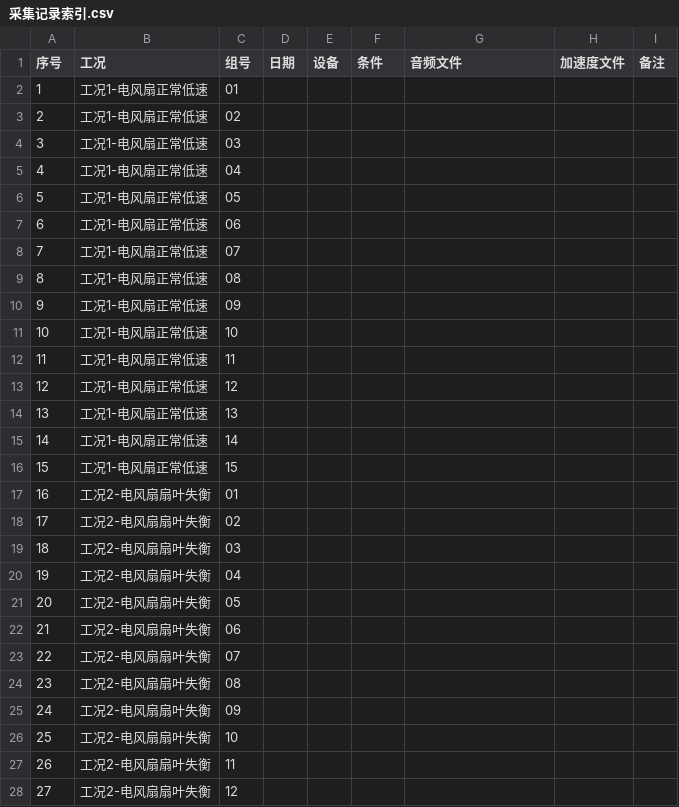
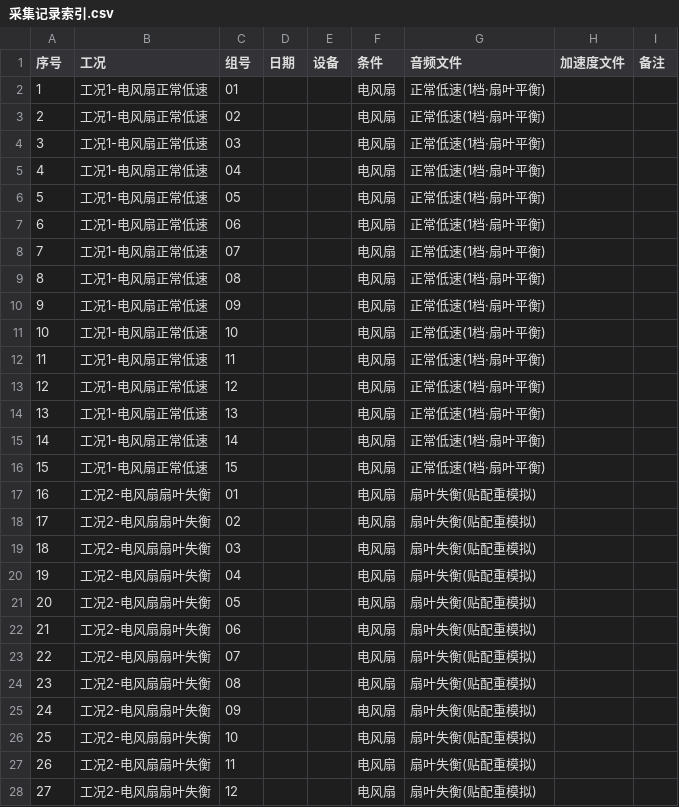
Before and after one commit to W137191/ICEC-2026-0183-ZhangJunming, a CSV file: 02-20Days-Challenge/项目三-手机声振诊断/raw_data/采集记录索引.csv, drawn as a sheet; only a part is shown; the diff covers the shown part only.

Commit message:
feat: 阶段二项目三 采集脚手架(75行索引+进度校验+盲测报告模板)
- 采集记录索引.csv 重建75行(设备/条件常数列预填,BOM保留)
- 新增 src/check_collected.py 零依赖进度校验(扫WAV/CSV配对报X/75、排查缺配对)
- 新增 报告/盲测与抗噪报告模板.md(评分项③骨架,待填占位)
- README 第五节改'采集与推进计划';AGENTS 阶段二段补脚手架状态

```diff
--- a/02-20Days-Challenge/项目三-手机声振诊断/raw_data/采集记录索引.csv
+++ b/02-20Days-Challenge/项目三-手机声振诊断/raw_data/采集记录索引.csv
@@ -1,28 +1,28 @@
 序号,工况,组号,日期,设备,条件,音频文件,加速度文件,备注
-1,工况1-电风扇正常低速,01,,,,,
-2,工况1-电风扇正常低速,02,,,,,
-3,工况1-电风扇正常低速,03,,,,,
-4,工况1-电风扇正常低速,04,,,,,
-5,工况1-电风扇正常低速,05,,,,,
-6,工况1-电风扇正常低速,06,,,,,
-7,工况1-电风扇正常低速,07,,,,,
-8,工况1-电风扇正常低速,08,,,,,
-9,工况1-电风扇正常低速,09,,,,,
-10,工况1-电风扇正常低速,10,,,,,
-11,工况1-电风扇正常低速,11,,,,,
-12,工况1-电风扇正常低速,12,,,,,
-13,工况1-电风扇正常低速,13,,,,,
-14,工况1-电风扇正常低速,14,,,,,
-15,工况1-电风扇正常低速,15,,,,,
-16,工况2-电风扇扇叶失衡,01,,,,,
-17,工况2-电风扇扇叶失衡,02,,,,,
-18,工况2-电风扇扇叶失衡,03,,,,,
-19,工况2-电风扇扇叶失衡,04,,,,,
-20,工况2-电风扇扇叶失衡,05,,,,,
-21,工况2-电风扇扇叶失衡,06,,,,,
-22,工况2-电风扇扇叶失衡,07,,,,,
-23,工况2-电风扇扇叶失衡,08,,,,,
-24,工况2-电风扇扇叶失衡,09,,,,,
-25,工况2-电风扇扇叶失衡,10,,,,,
-26,工况2-电风扇扇叶失衡,11,,,,,
-27,工况2-电风扇扇叶失衡,12,,,,,
+1,工况1-电风扇正常低速,01,,,电风扇,正常低速(1档·扇叶平衡),,
+2,工况1-电风扇正常低速,02,,,电风扇,正常低速(1档·扇叶平衡),,
+3,工况1-电风扇正常低速,03,,,电风扇,正常低速(1档·扇叶平衡),,
+4,工况1-电风扇正常低速,04,,,电风扇,正常低速(1档·扇叶平衡),,
+5,工况1-电风扇正常低速,05,,,电风扇,正常低速(1档·扇叶平衡),,
+6,工况1-电风扇正常低速,06,,,电风扇,正常低速(1档·扇叶平衡),,
+7,工况1-电风扇正常低速,07,,,电风扇,正常低速(1档·扇叶平衡),,
+8,工况1-电风扇正常低速,08,,,电风扇,正常低速(1档·扇叶平衡),,
+9,工况1-电风扇正常低速,09,,,电风扇,正常低速(1档·扇叶平衡),,
+10,工况1-电风扇正常低速,10,,,电风扇,正常低速(1档·扇叶平衡),,
+11,工况1-电风扇正常低速,11,,,电风扇,正常低速(1档·扇叶平衡),,
+12,工况1-电风扇正常低速,12,,,电风扇,正常低速(1档·扇叶平衡),,
+13,工况1-电风扇正常低速,13,,,电风扇,正常低速(1档·扇叶平衡),,
+14,工况1-电风扇正常低速,14,,,电风扇,正常低速(1档·扇叶平衡),,
+15,工况1-电风扇正常低速,15,,,电风扇,正常低速(1档·扇叶平衡),,
+16,工况2-电风扇扇叶失衡,01,,,电风扇,扇叶失衡(贴配重模拟),,
+17,工况2-电风扇扇叶失衡,02,,,电风扇,扇叶失衡(贴配重模拟),,
+18,工况2-电风扇扇叶失衡,03,,,电风扇,扇叶失衡(贴配重模拟),,
+19,工况2-电风扇扇叶失衡,04,,,电风扇,扇叶失衡(贴配重模拟),,
+20,工况2-电风扇扇叶失衡,05,,,电风扇,扇叶失衡(贴配重模拟),,
+21,工况2-电风扇扇叶失衡,06,,,电风扇,扇叶失衡(贴配重模拟),,
+22,工况2-电风扇扇叶失衡,07,,,电风扇,扇叶失衡(贴配重模拟),,
+23,工况2-电风扇扇叶失衡,08,,,电风扇,扇叶失衡(贴配重模拟),,
+24,工况2-电风扇扇叶失衡,09,,,电风扇,扇叶失衡(贴配重模拟),,
+25,工况2-电风扇扇叶失衡,10,,,电风扇,扇叶失衡(贴配重模拟),,
+26,工况2-电风扇扇叶失衡,11,,,电风扇,扇叶失衡(贴配重模拟),,
+27,工况2-电风扇扇叶失衡,12,,,电风扇,扇叶失衡(贴配重模拟),,
```
Also changed, not shown: 96 edited cells elsewhere in this file, 5 other files.
